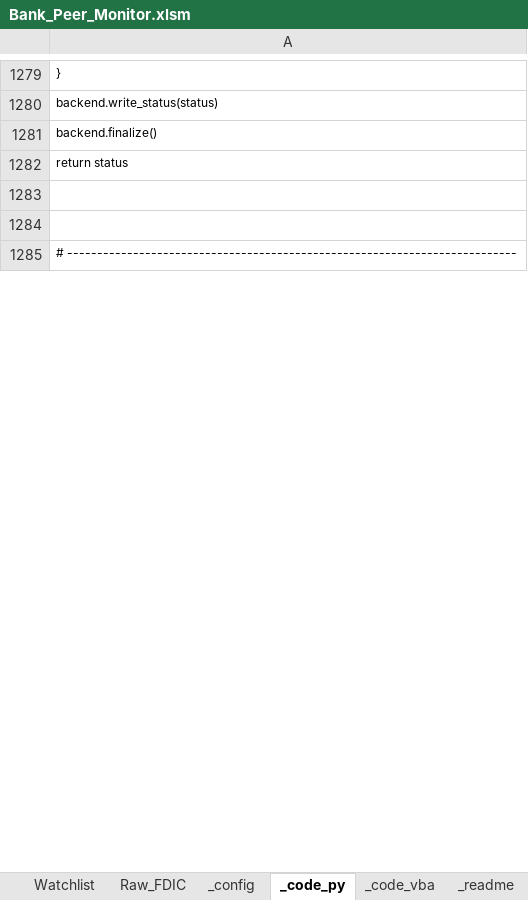
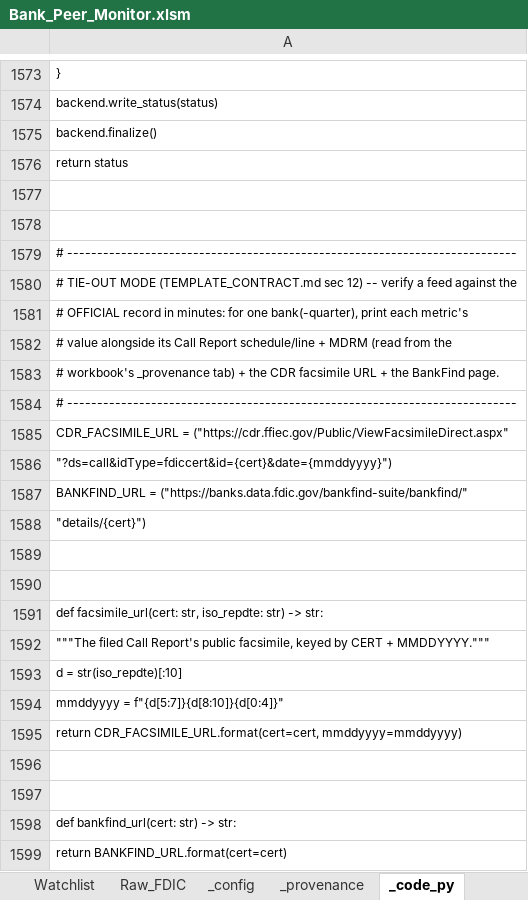
Before and after one commit to AJSethuraman/SATC, an Excel workbook: fdic-peer-monitor/Bank_Peer_Monitor.xlsm, sheet _code_py, drawn as a sheet; only a part is shown, gaps mark what is left out; values as stored, in another font and other column widths than the file's, no borders; the diff covers the shown part only; the diff names each change by its address in the sheet, - before the commit and + after, or states it on an @@ line.

```diff
--- a/fdic-peer-monitor/Bank_Peer_Monitor.xlsm (sheet _code_py)
+++ b/fdic-peer-monitor/Bank_Peer_Monitor.xlsm (sheet _code_py)
+sheet tab: _provenance
+row 1580: # TIE-OUT MODE (TEMPLATE_CONTRACT.md sec 12) -- verify a feed against the
+row 1581: # OFFICIAL record in minutes: for one bank(-quarter), print each metric's
+row 1582: # value alongside its Call Report schedule/line + MDRM (read from the
+row 1583: # workbook's _provenance tab) + the CDR facsimile URL + the BankFind page.
+row 1584: # ---------------------------------------------------------------------------
+row 1585: CDR_FACSIMILE_URL = ("https://cdr.ffiec.gov/Public/ViewFacsimileDirect.aspx"
+row 1586: "?ds=call&idType=fdiccert&id={cert}&date={mmddyyyy}")
+row 1587: BANKFIND_URL = ("https://banks.data.fdic.gov/bankfind-suite/bankfind/"
+row 1588: "details/{cert}")
+row 1589: (empty)
+row 1590: (empty)
+row 1591: def facsimile_url(cert: str, iso_repdte: str) -> str:
+row 1592: """The filed Call Report's public facsimile, keyed by CERT + MMDDYYYY."""
+row 1593: d = str(iso_repdte)[:10]
+row 1594: mmddyyyy = f"{d[5:7]}{d[8:10]}{d[0:4]}"
+row 1595: return CDR_FACSIMILE_URL.format(cert=cert, mmddyyyy=mmddyyyy)
+row 1596: (empty)
+row 1597: (empty)
+row 1598: def bankfind_url(cert: str) -> str:
+row 1599: return BANKFIND_URL.format(cert=cert)
```
Also changed, not shown: 431 added rows and 16 edited cells elsewhere in this sheet, sheet Raw_FDIC, sheet Watchlist, sheet _config, sheet Dashboard_Funding_Concentration, sheet Dashboard_Capital_Earnings, sheet Dashboard_AssetQuality, 1 more sheet, other sheet tabs, 11 other files.
